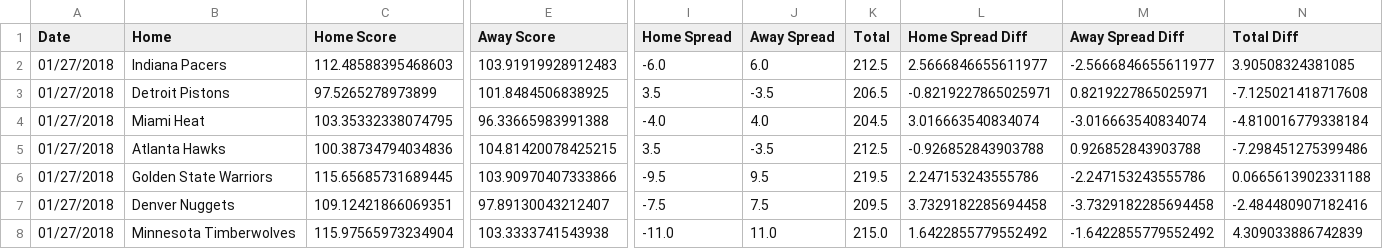
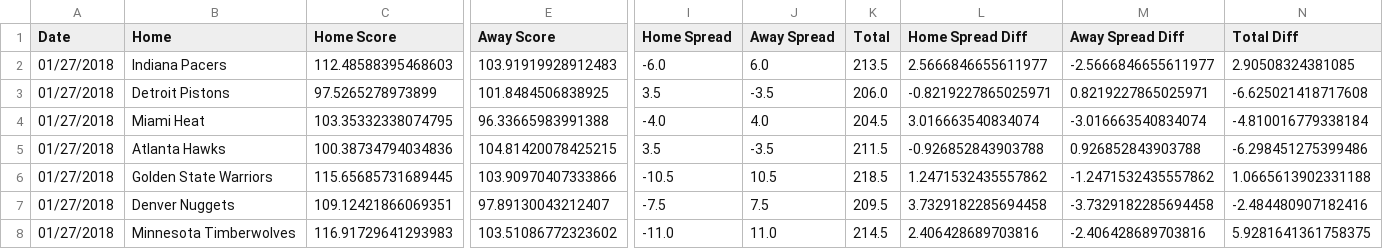
Before and after one commit to RyanOhara/SAM, a CSV file: todays_projections.csv, drawn as a sheet; only a part is shown, gaps mark what is left out; the diff covers the shown part only; the diff names each change by its address in the sheet, - before the commit and + after, or states it on an @@ line.

```diff
--- a/todays_projections.csv
+++ b/todays_projections.csv
-K2 (Total): 212.5
+K2 (Total): 213.5
-N2 (Total Diff): 3.90508324381085
+N2 (Total Diff): 2.90508324381085
-K3 (Total): 206.5
+K3 (Total): 206.0
-N3 (Total Diff): -7.125021418717608
+N3 (Total Diff): -6.625021418717608
-K5 (Total): 212.5
+K5 (Total): 211.5
-N5 (Total Diff): -7.298451275399486
+N5 (Total Diff): -6.298451275399486
-I6 (Home Spread): -9.5
+I6 (Home Spread): -10.5
-J6 (Away Spread): 9.5
+J6 (Away Spread): 10.5
-K6 (Total): 219.5
+K6 (Total): 218.5
-L6 (Home Spread Diff): 2.247153243555786
+L6 (Home Spread Diff): 1.2471532435557862
-M6 (Away Spread Diff): -2.247153243555786
+M6 (Away Spread Diff): -1.2471532435557862
-N6 (Total Diff): 0.0665613902331188
+N6 (Total Diff): 1.0665613902331188
-C8 (Home Score): 115.97565973234904
+C8 (Home Score): 116.91729641293983
-E8 (Away Score): 103.3333741543938
+E8 (Away Score): 103.51086772323602
-K8 (Total): 215.0
+K8 (Total): 214.5
-L8 (Home Spread Diff): 1.6422855779552492
+L8 (Home Spread Diff): 2.406428689703816
-M8 (Away Spread Diff): -1.6422855779552492
+M8 (Away Spread Diff): -2.406428689703816
-N8 (Total Diff): 4.309033886742839
+N8 (Total Diff): 5.9281641361758375
```
Also changed, not shown: 3 edited cells elsewhere in this file, injury_updates.csv, player_updates.csv.
